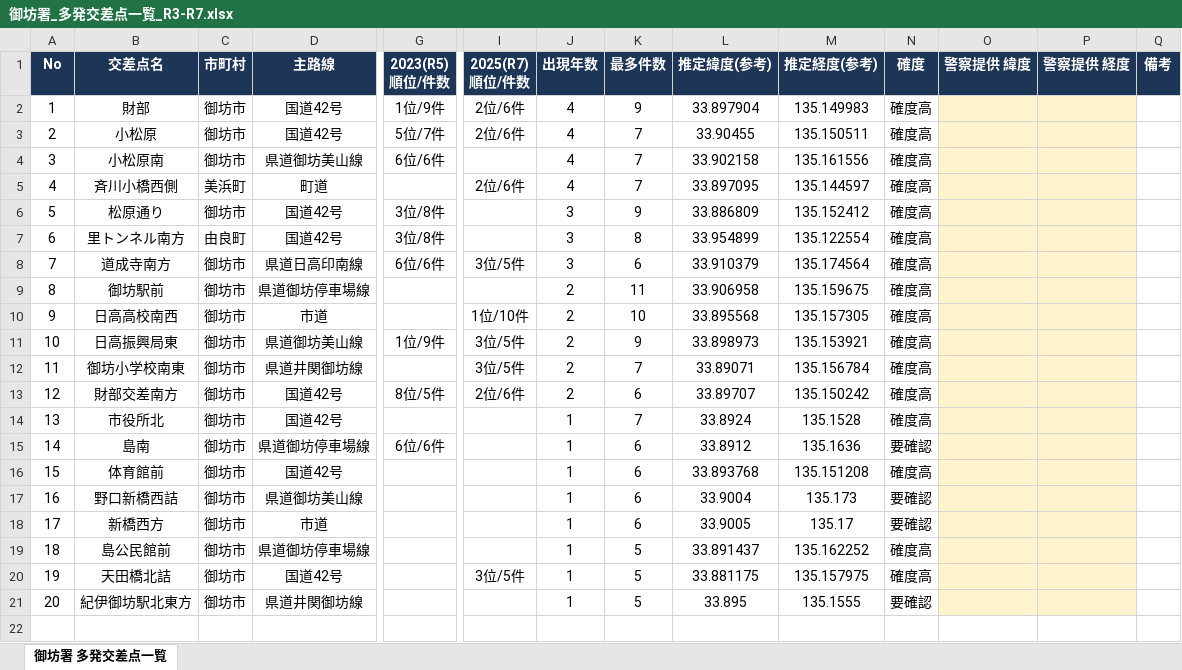
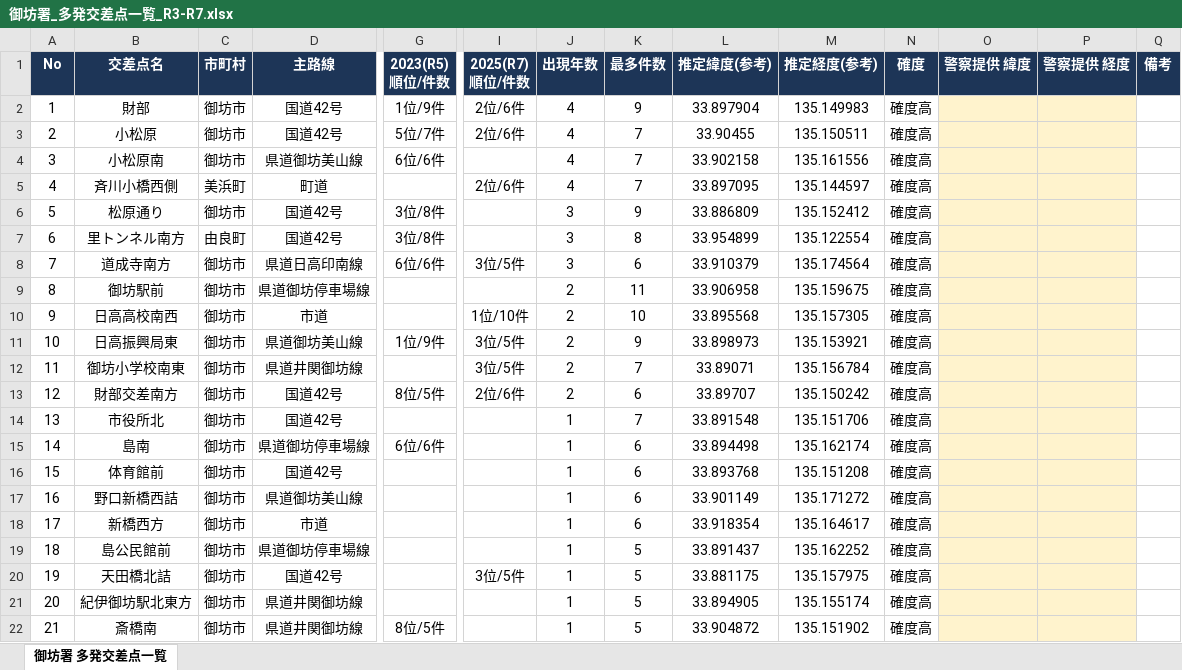
Before and after one commit to atsushi-wakayama/Atsushi-Iwanaga-s-brain, an Excel workbook: wakayama_traffic_map/御坊署_多発交差点一覧_R3-R7.xlsx, sheet 御坊署 多発交差点一覧, drawn as a sheet; only a part is shown, gaps mark what is left out; values as stored, in another font and other column widths than the file's, no borders; rows hold the shown columns only; the diff names each change by its address in the sheet, - before the commit and + after, or states it on an @@ line.

```diff
--- a/wakayama_traffic_map/御坊署_多発交差点一覧_R3-R7.xlsx (sheet 御坊署 多発交差点一覧)
+++ b/wakayama_traffic_map/御坊署_多発交差点一覧_R3-R7.xlsx (sheet 御坊署 多発交差点一覧)
-L14 (推定緯度(参考)): 33.8924
+L14 (推定緯度(参考)): 33.891548
-M14 (推定経度(参考)): 135.1528
+M14 (推定経度(参考)): 135.151706
-L15 (推定緯度(参考)): 33.8912
+L15 (推定緯度(参考)): 33.894498
-M15 (推定経度(参考)): 135.1636
+M15 (推定経度(参考)): 135.162174
-N15 (確度): 要確認
+N15 (確度): 確度高
-L17 (推定緯度(参考)): 33.9004
+L17 (推定緯度(参考)): 33.901149
-M17 (推定経度(参考)): 135.173
+M17 (推定経度(参考)): 135.171272
-N17:N18 (確度): 要確認
+N17:N18 (確度): 確度高
-L18 (推定緯度(参考)): 33.9005
+L18 (推定緯度(参考)): 33.918354
-M18 (推定経度(参考)): 135.17
+M18 (推定経度(参考)): 135.164617
-L21 (推定緯度(参考)): 33.895
+L21 (推定緯度(参考)): 33.894905
-M21 (推定経度(参考)): 135.1555
+M21 (推定経度(参考)): 135.155174
-N21 (確度): 要確認
+N21 (確度): 確度高
+row 22: 21 | 斎橋南 | 御坊市 | 県道井関御坊線 | 8位/5件 |  | 1 | 5 | 33.904872 | 135.151902 | 確度高
```
Also changed, not shown: 2 other files.
